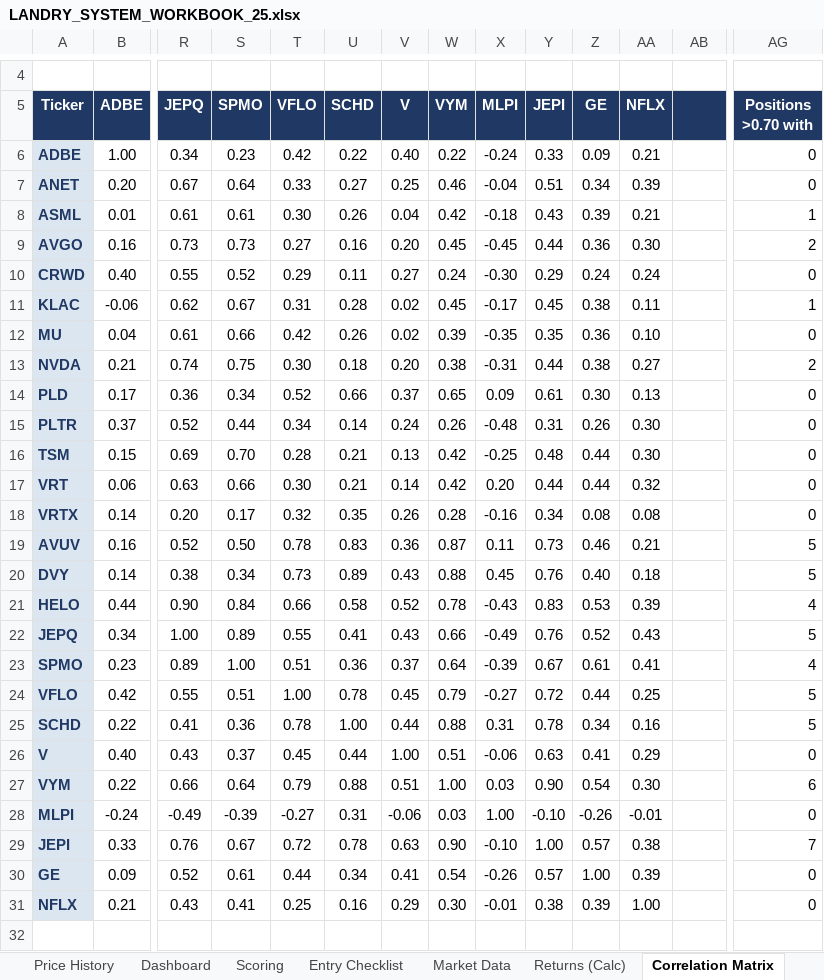
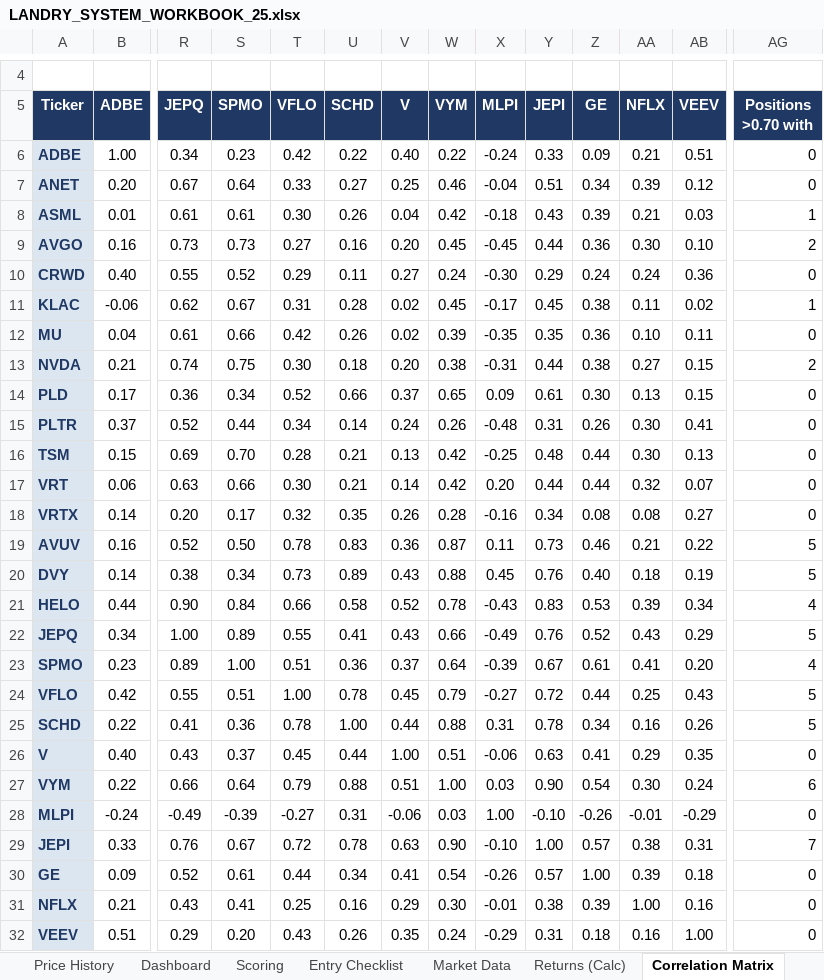
Before and after one commit to cope413/Stock_Picker, an Excel workbook: LANDRY_SYSTEM_WORKBOOK_25.xlsx, sheet Correlation Matrix, drawn as a sheet; only a part is shown, gaps mark what is left out; values as stored, in another font and other column widths than the file's, no borders; conditional formats not drawn; rows hold the shown columns only; the diff names each change by its address in the sheet, - before the commit and + after, or states it on an @@ line.

```diff
--- a/LANDRY_SYSTEM_WORKBOOK_25.xlsx (sheet Correlation Matrix)
+++ b/LANDRY_SYSTEM_WORKBOOK_25.xlsx (sheet Correlation Matrix)
-AB5: (empty)
+AB5: VEEV
-AB6 (VEEV): (empty)
+AB6 (VEEV): 0.51
-AB7 (VEEV): (empty)
+AB7 (VEEV): 0.12
-AB8 (VEEV): (empty)
+AB8 (VEEV): 0.03
-AB9 (VEEV): (empty)
+AB9 (VEEV): 0.10
-AB10 (VEEV): (empty)
+AB10 (VEEV): 0.36
-AB11 (VEEV): (empty)
+AB11 (VEEV): 0.02
-AB12 (VEEV): (empty)
+AB12 (VEEV): 0.11
-AB13:AB14 (VEEV): (empty)
+AB13:AB14 (VEEV): 0.15
-AB15 (VEEV): (empty)
+AB15 (VEEV): 0.41
-AB16 (VEEV): (empty)
+AB16 (VEEV): 0.13
-AB17 (VEEV): (empty)
+AB17 (VEEV): 0.07
-AB18 (VEEV): (empty)
+AB18 (VEEV): 0.27
-AB19 (VEEV): (empty)
+AB19 (VEEV): 0.22
-AB20 (VEEV): (empty)
+AB20 (VEEV): 0.19
-AB21 (VEEV): (empty)
+AB21 (VEEV): 0.34
-AB22 (VEEV): (empty)
+AB22 (VEEV): 0.29
-AB23 (VEEV): (empty)
+AB23 (VEEV): 0.20
-AB24 (VEEV): (empty)
+AB24 (VEEV): 0.43
-AB25 (VEEV): (empty)
+AB25 (VEEV): 0.26
-AB26 (VEEV): (empty)
+AB26 (VEEV): 0.35
-AB27 (VEEV): (empty)
+AB27 (VEEV): 0.24
-AB28 (VEEV): (empty)
+AB28 (VEEV): -0.29
-AB29 (VEEV): (empty)
+AB29 (VEEV): 0.31
-AB30 (VEEV): (empty)
+AB30 (VEEV): 0.18
-AB31 (VEEV): (empty)
+AB31 (VEEV): 0.16
+row 32: VEEV | 0.51 | 0.29 | 0.20 | 0.43 | 0.26 | 0.35 | 0.24 | -0.29 | 0.31 | 0.18 | 0.16 | 1.00 | 0
```
Also changed, not shown: sheet Current Positions, sheet Performance Tracking, sheet Monitor & Recheck Triggers, sheet Process Checklist, sheet Portfolio Drawdown Log, sheet Journal, 5 more sheets, formulas that keep their value, hidden cells, charts or pictures, 2 other files.
